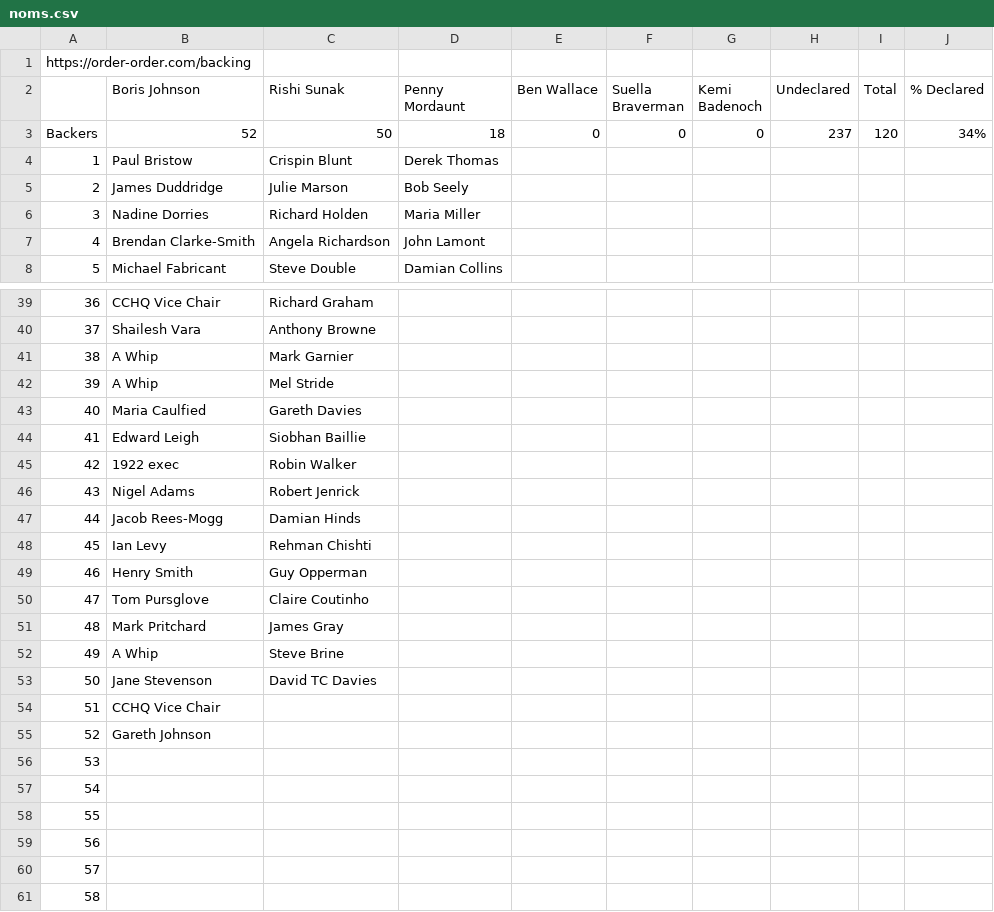
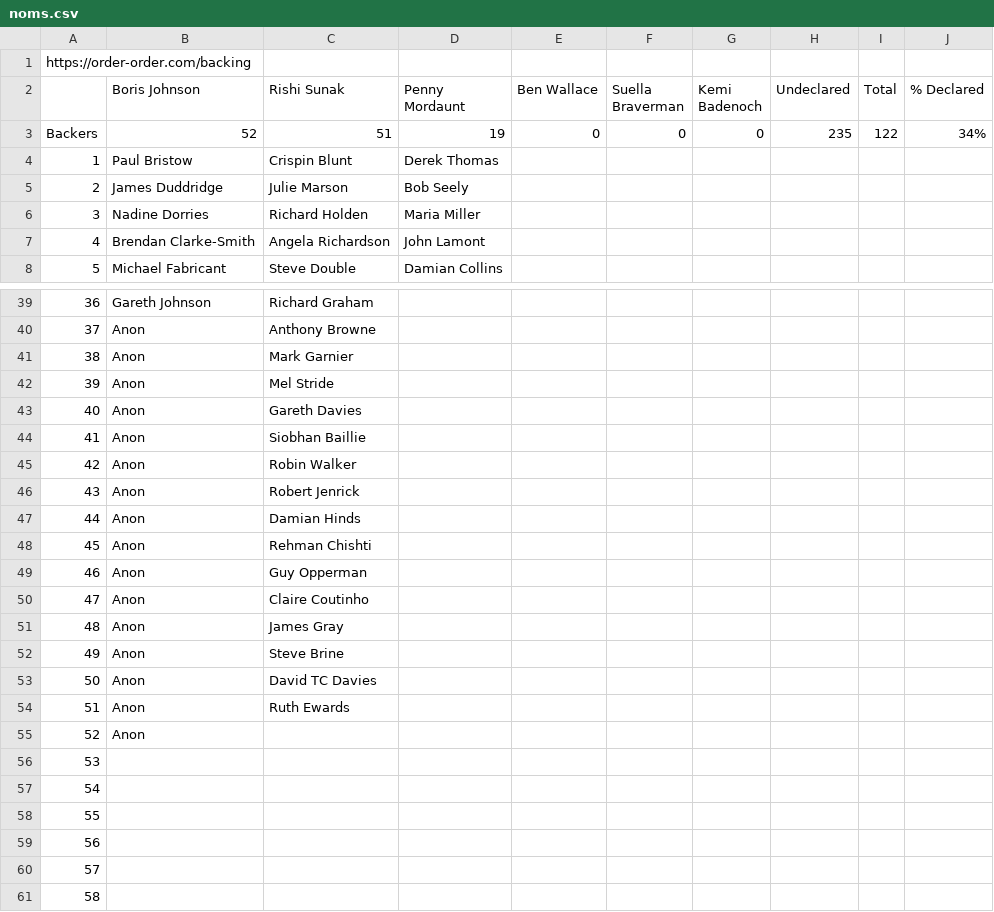
Before and after one commit to tomviner/scrape-tory-nominations, a CSV file: noms.csv, drawn as a sheet; only a part is shown, gaps mark what is left out; the diff covers the shown part only.

```diff
--- a/noms.csv
+++ b/noms.csv
@@ -2,3 +2,3 @@ https://order-order.com/backing,,,,,,,,,
 ,Boris Johnson,Rishi Sunak,Penny Mordaunt,Ben Wallace,Suella Braverman,Kemi Badenoch,Undeclared,Total,% Declared
-Backers,52,50,18,0,0,0,237,120,34%
+Backers,52,51,19,0,0,0,235,122,34%
 1,Paul Bristow,Crispin Blunt,Derek Thomas,,,,,,
@@ -39,18 +39,18 @@ Backers,52,50,18,0,0,0,237,120,34%
-36,CCHQ Vice Chair,Richard Graham,,,,,,,
-37,Shailesh Vara,Anthony Browne,,,,,,,
-38,A Whip,Mark Garnier,,,,,,,
-39,A Whip,Mel Stride,,,,,,,
-40,Maria Caulfied,Gareth Davies,,,,,,,
-41,Edward Leigh,Siobhan Baillie,,,,,,,
-42,1922 exec ,Robin Walker,,,,,,,
-43,Nigel Adams,Robert Jenrick,,,,,,,
-44,Jacob Rees-Mogg,Damian Hinds,,,,,,,
-45,Ian Levy,Rehman Chishti ,,,,,,,
-46,Henry Smith,Guy Opperman,,,,,,,
-47,Tom Pursglove,Claire Coutinho,,,,,,,
-48,Mark Pritchard,James Gray,,,,,,,
-49,A Whip,Steve Brine,,,,,,,
-50,Jane Stevenson,David TC Davies,,,,,,,
-51,CCHQ Vice Chair,,,,,,,,
-52,Gareth Johnson,,,,,,,,
+36,Gareth Johnson,Richard Graham,,,,,,,
+37,Anon,Anthony Browne,,,,,,,
+38,Anon,Mark Garnier,,,,,,,
+39,Anon,Mel Stride,,,,,,,
+40,Anon,Gareth Davies,,,,,,,
+41,Anon,Siobhan Baillie,,,,,,,
+42,Anon,Robin Walker,,,,,,,
+43,Anon,Robert Jenrick,,,,,,,
+44,Anon,Damian Hinds,,,,,,,
+45,Anon,Rehman Chishti ,,,,,,,
+46,Anon,Guy Opperman,,,,,,,
+47,Anon,Claire Coutinho,,,,,,,
+48,Anon,James Gray,,,,,,,
+49,Anon,Steve Brine,,,,,,,
+50,Anon,David TC Davies,,,,,,,
+51,Anon,Ruth Ewards,,,,,,,
+52,Anon,,,,,,,,
 53,,,,,,,,,
```
Also changed, not shown: 32 edited cells elsewhere in this file.
